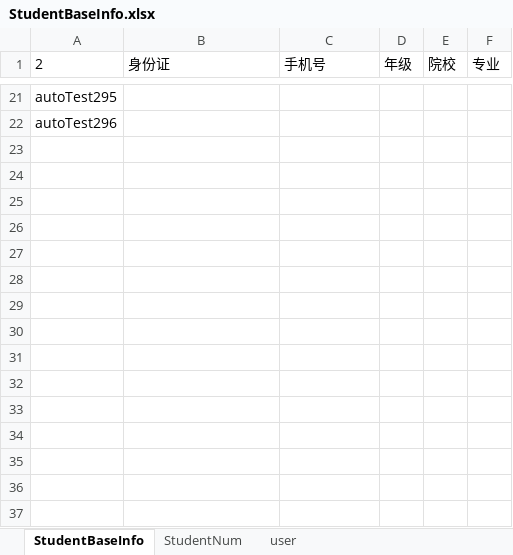
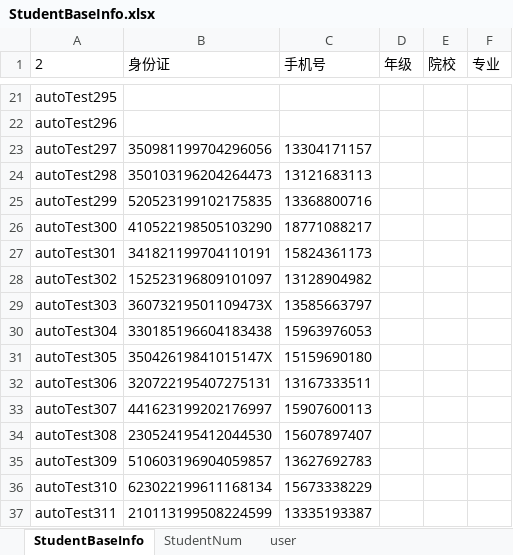
Before and after one commit to MikeDarkCloud/YZ, an Excel workbook: YZ_AutoTest_Project/Website/test_data/Excel_File/StudentBaseInfo.xlsx, sheet StudentBaseInfo, drawn as a sheet; only a part is shown, gaps mark what is left out; values as stored, in another font and other column widths than the file's, no borders; the diff names each change by its address in the sheet, - before the commit and + after, or states it on an @@ line.

```diff
--- a/YZ_AutoTest_Project/Website/test_data/Excel_File/StudentBaseInfo.xlsx (sheet StudentBaseInfo)
+++ b/YZ_AutoTest_Project/Website/test_data/Excel_File/StudentBaseInfo.xlsx (sheet StudentBaseInfo)
+row 23: autoTest297 | 350981199704296056 | 13304171157
+row 24: autoTest298 | 350103196204264473 | 13121683113
+row 25: autoTest299 | 520523199102175835 | 13368800716
+row 26: autoTest300 | 410522198505103290 | 18771088217
+row 27: autoTest301 | 341821199704110191 | 15824361173
+row 28: autoTest302 | 152523196809101097 | 13128904982
+row 29: autoTest303 | 36073219501109473X | 13585663797
+row 30: autoTest304 | 330185196604183438 | 15963976053
+row 31: autoTest305 | 35042619841015147X | 15159690180
+row 32: autoTest306 | 320722195407275131 | 13167333511
+row 33: autoTest307 | 441623199202176997 | 15907600113
+row 34: autoTest308 | 230524195412044530 | 15607897407
+row 35: autoTest309 | 510603196904059857 | 13627692783
+row 36: autoTest310 | 623022199611168134 | 15673338229
+row 37: autoTest311 | 210113199508224599 | 13335193387
```
Also changed, not shown: sheet StudentNum, 32 other files.
